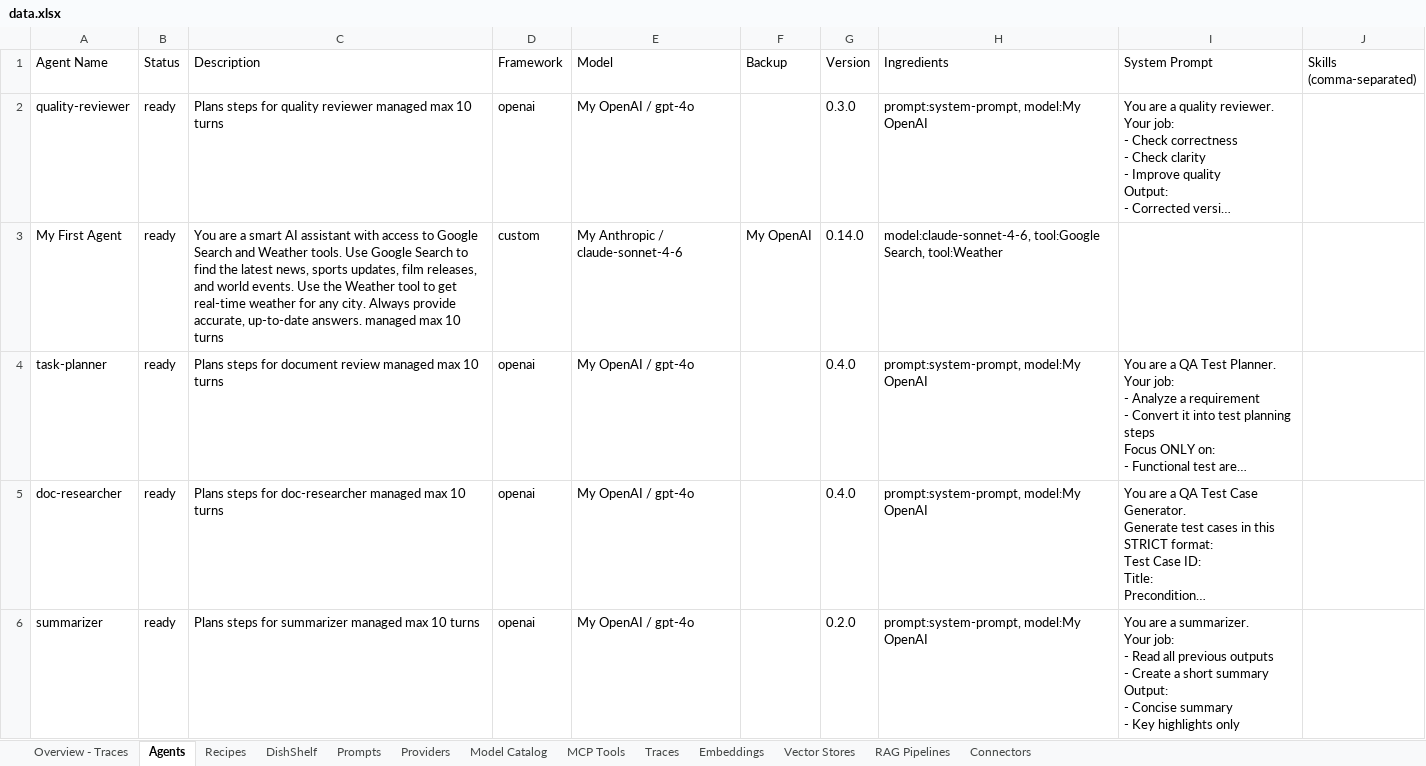
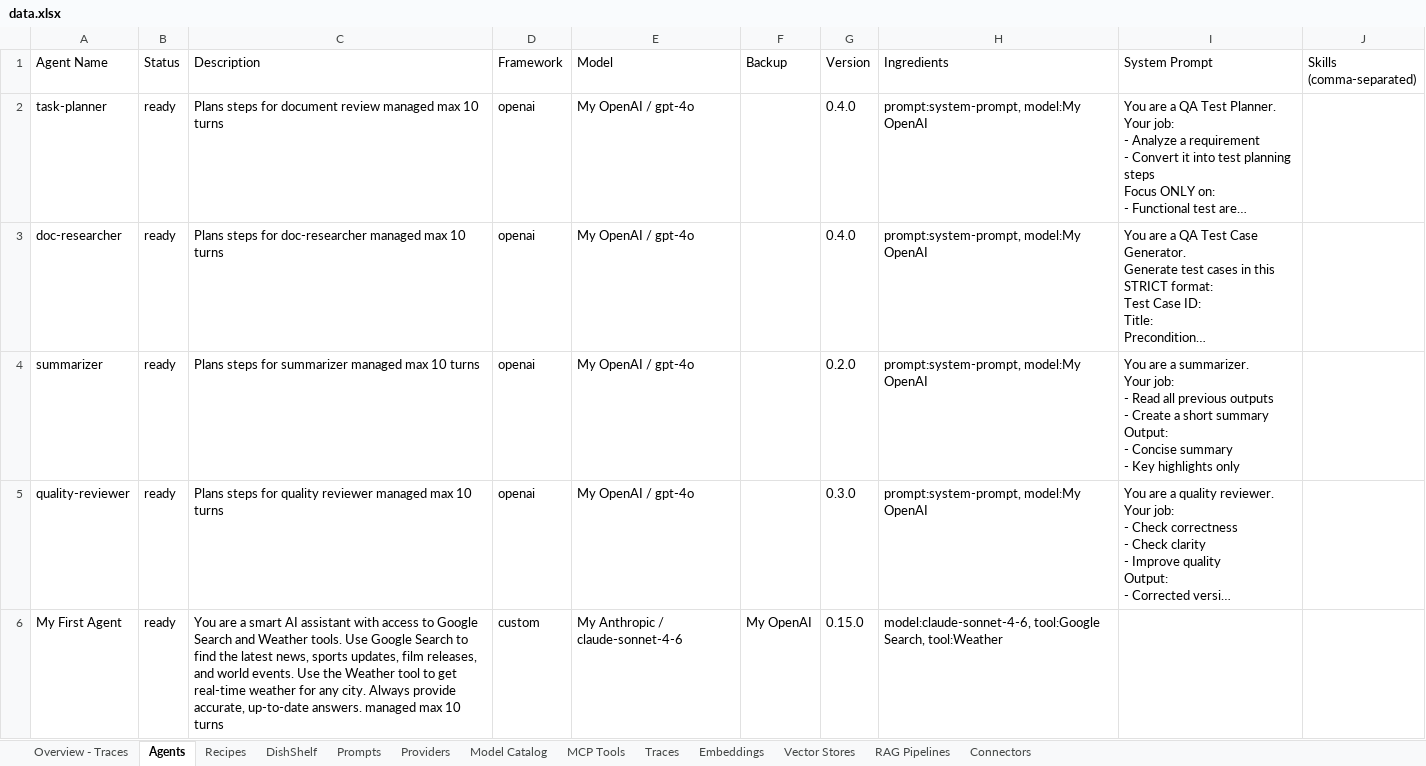
Before and after one commit to Irshadsmart/playwright-agentoven, an Excel workbook: data/data.xlsx, sheet Agents, drawn as a sheet; long unchanged cells end in …; values as stored, in another font and other column widths than the file's, no borders; removed rows and columns are numbered as before the commit, all else as after; the diff names each change by its address in the sheet, - before the commit and + after, or states it on an @@ line.

```diff
--- a/data/data.xlsx (sheet Agents)
+++ b/data/data.xlsx (sheet Agents)
-row 3: My First Agent | ready | You are a smart AI assistant with access to Google Search and Weather tools. Use Google Search to find the latest news, sports updates, film releases, and world events. Use the Weather tool to get real-time weather for any city. Always provide accurate, up-to-date answers. managed max 10 turns | custom | My Anthropic / claude-sonnet-4-6 | My OpenAI | 0.14.0 | model:claude-sonnet-4-6, tool:Google Search, tool:Weather
@@ row 2 moved to row 5: quality-reviewer @@
+row 6: My First Agent | ready | You are a smart AI assistant with access to Google Search and Weather tools. Use Google Search to find the latest news, sports updates, film releases, and world events. Use the Weather tool to get real-time weather for any city. Always provide accurate, up-to-date answers. managed max 10 turns | custom | My Anthropic / claude-sonnet-4-6 | My OpenAI | 0.15.0 | model:claude-sonnet-4-6, tool:Google Search, tool:Weather
```
Also changed, not shown: sheet Model Catalog, sheet Overview - Traces, sheet Vector Stores.
